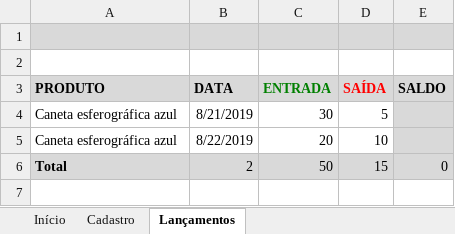
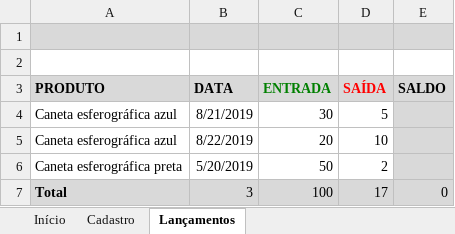
Before and after one commit to douglas-barros/ControleDeEstoqueSimplificadoExcel, an Excel workbook: Projeto-Controle-Estoque.xlsx, sheet Lançamentos, drawn as a sheet; values as stored, in another font and other column widths than the file's, no borders; charts and pictures and conditional formats and table styles not drawn; addresses are those after the commit; the diff names each change by its address in the sheet, - before the commit and + after, or states it on an @@ line.

Commit message:
Aula 05 - Saldo de produtos com SOMASE

```diff
--- a/Projeto-Controle-Estoque.xlsx (sheet Lançamentos)
+++ b/Projeto-Controle-Estoque.xlsx (sheet Lançamentos)
+row 6: Caneta esferográfica preta | 5/20/2019 | 50 | 2
-B7 (DATA): 2
+B7 (DATA): 3
-C7 (ENTRADA): 50
+C7 (ENTRADA): 100
-D7 (SAÍDA): 15
+D7 (SAÍDA): 17
```
Also changed, not shown: sheet Cadastro.
